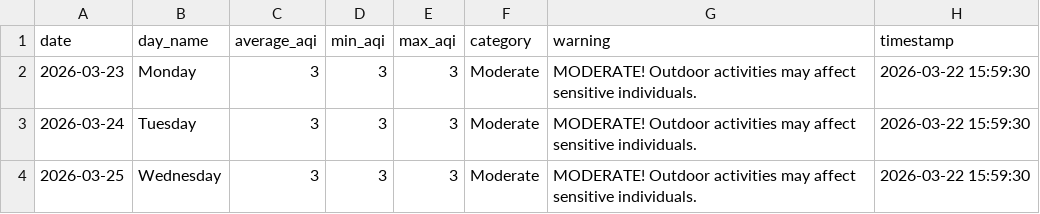
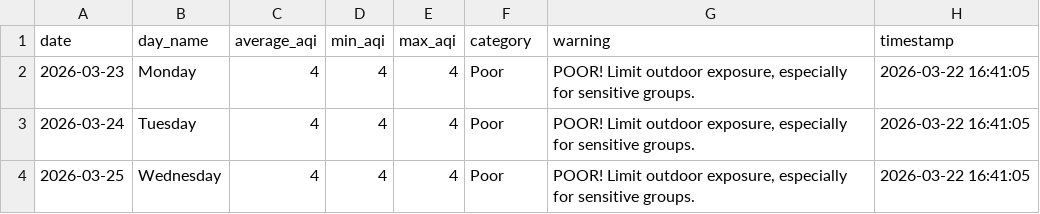
Before and after one commit to saqibahmadsiddiqui/aqi-forecasting-system, a CSV file: data/processed/latest_predictions.csv, drawn as a sheet.

Commit message:
Update predictions 2026-03-22

```diff
--- a/data/processed/latest_predictions.csv
+++ b/data/processed/latest_predictions.csv
@@ -1,4 +1,4 @@
 date,day_name,average_aqi,min_aqi,max_aqi,category,warning,timestamp
-2026-03-23,Monday,3,3,3,Moderate,MODERATE! Outdoor activities may affect sensitive individuals.,2026-03-22 15:59:30
-2026-03-24,Tuesday,3,3,3,Moderate,MODERATE! Outdoor activities may affect sensitive individuals.,2026-03-22 15:59:30
-2026-03-25,Wednesday,3,3,3,Moderate,MODERATE! Outdoor activities may affect sensitive individuals.,2026-03-22 15:59:30
+2026-03-23,Monday,4,4,4,Poor,"POOR! Limit outdoor exposure, especially for sensitive groups.",2026-03-22 16:41:05
+2026-03-24,Tuesday,4,4,4,Poor,"POOR! Limit outdoor exposure, especially for sensitive groups.",2026-03-22 16:41:05
+2026-03-25,Wednesday,4,4,4,Poor,"POOR! Limit outdoor exposure, especially for sensitive groups.",2026-03-22 16:41:05
```
Also changed, not shown: data/processed/model_comparison.csv.
